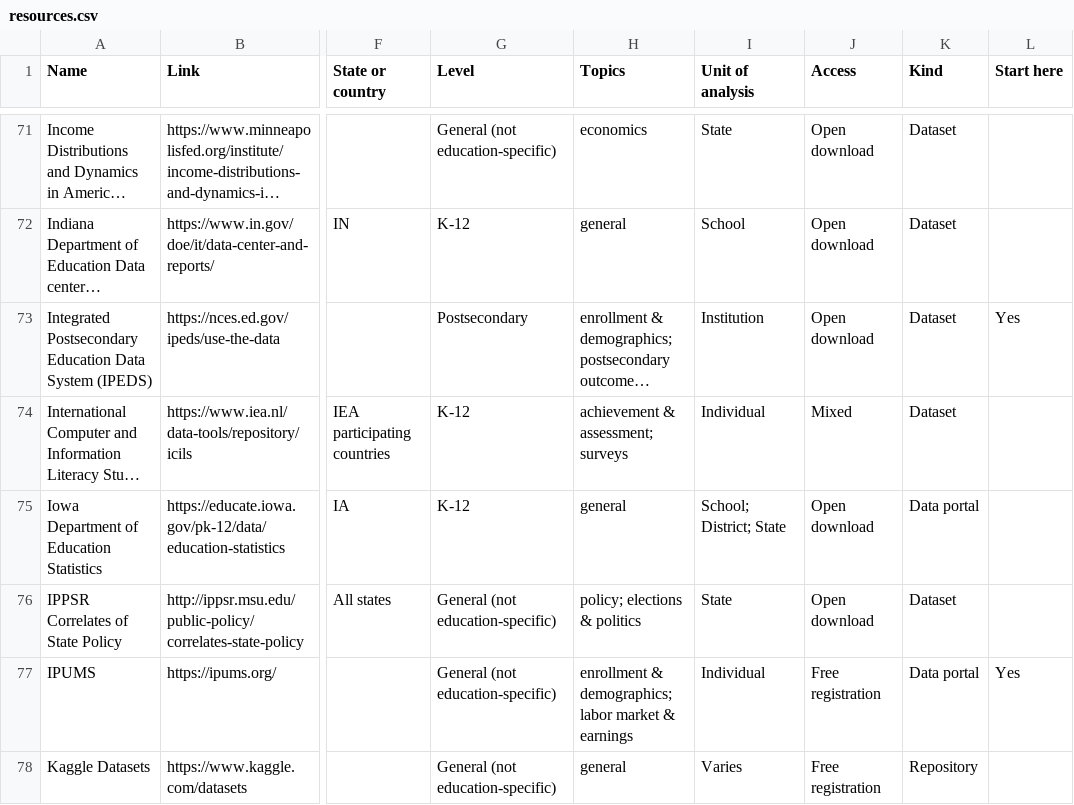
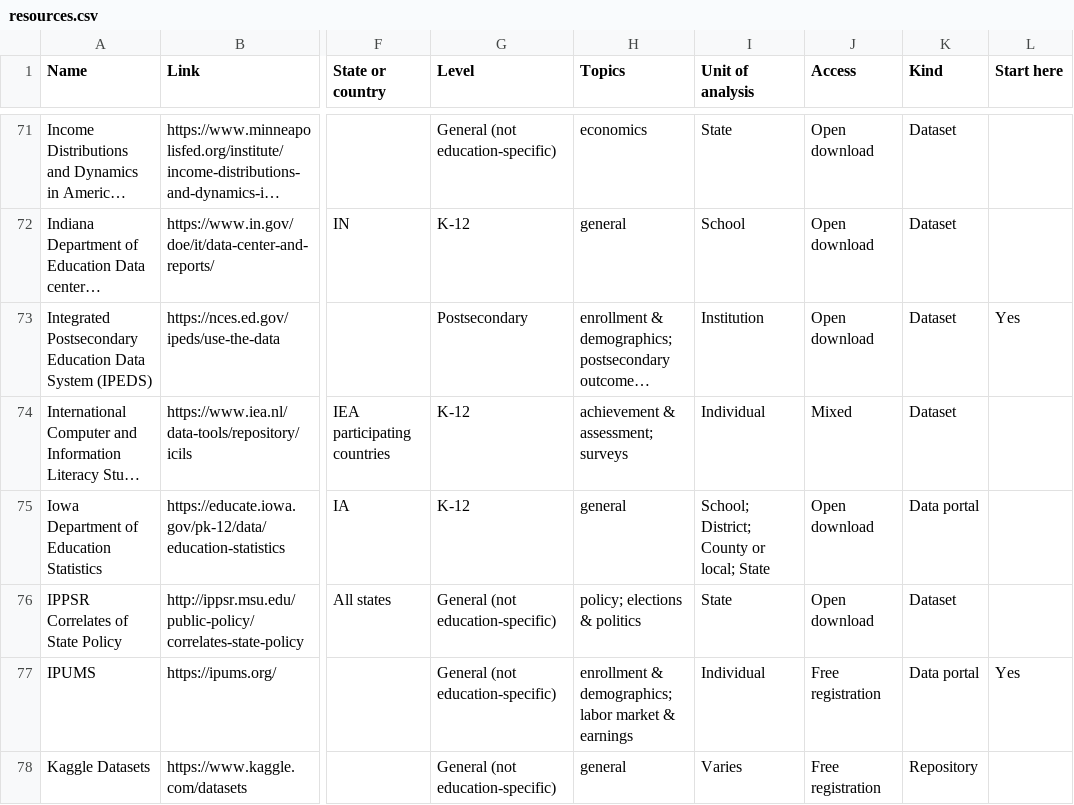
Before and after one commit to paulbruno-edu/useful-data-resources, a CSV file: data/resources.csv, drawn as a sheet; only a part is shown, gaps mark what is left out; long unchanged cells end in …; the diff covers the shown part only; the diff names each change by its address in the sheet, - before the commit and + after, or states it on an @@ line.

Commit message:
Update the list (2026-10-23)

```diff
--- a/data/resources.csv
+++ b/data/resources.csv
-I75 (Unit of analysis): School; District; State
+I75 (Unit of analysis): School; District; County or local; State
```
Also changed, not shown: 14 edited cells elsewhere in this file, 2 other files.
